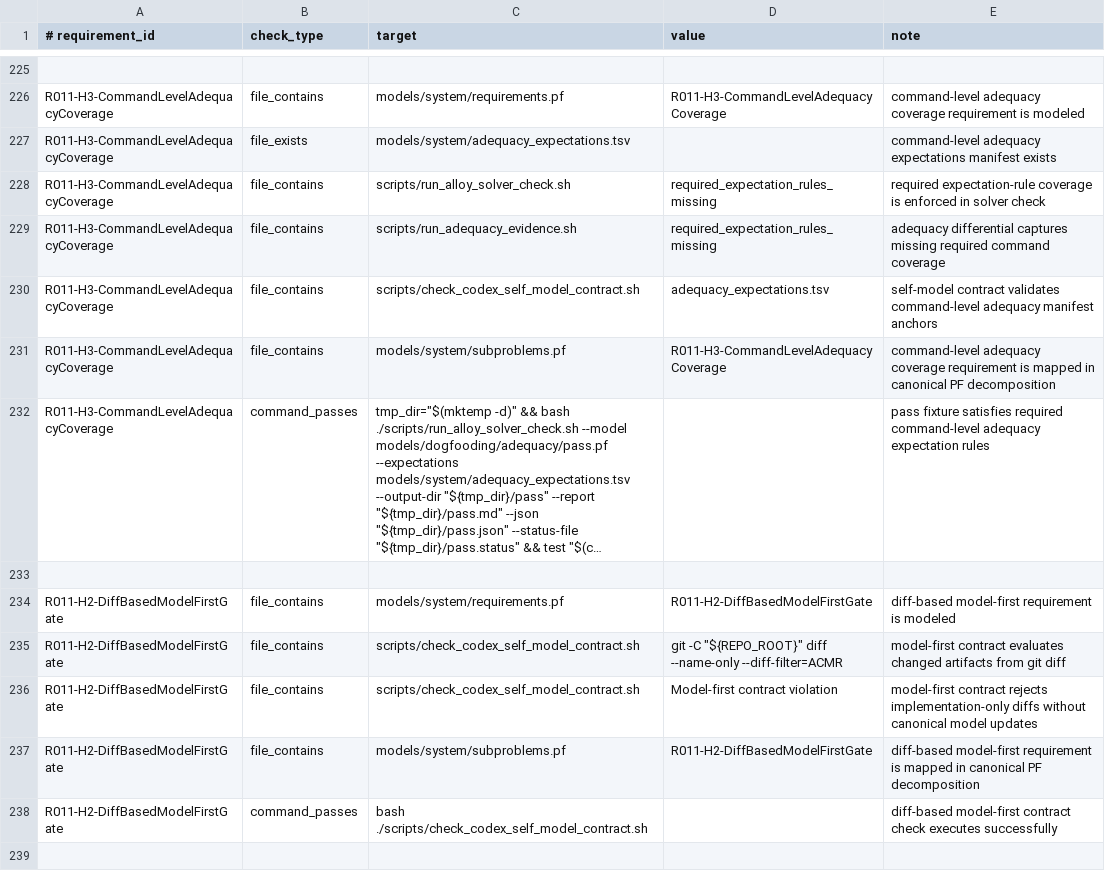
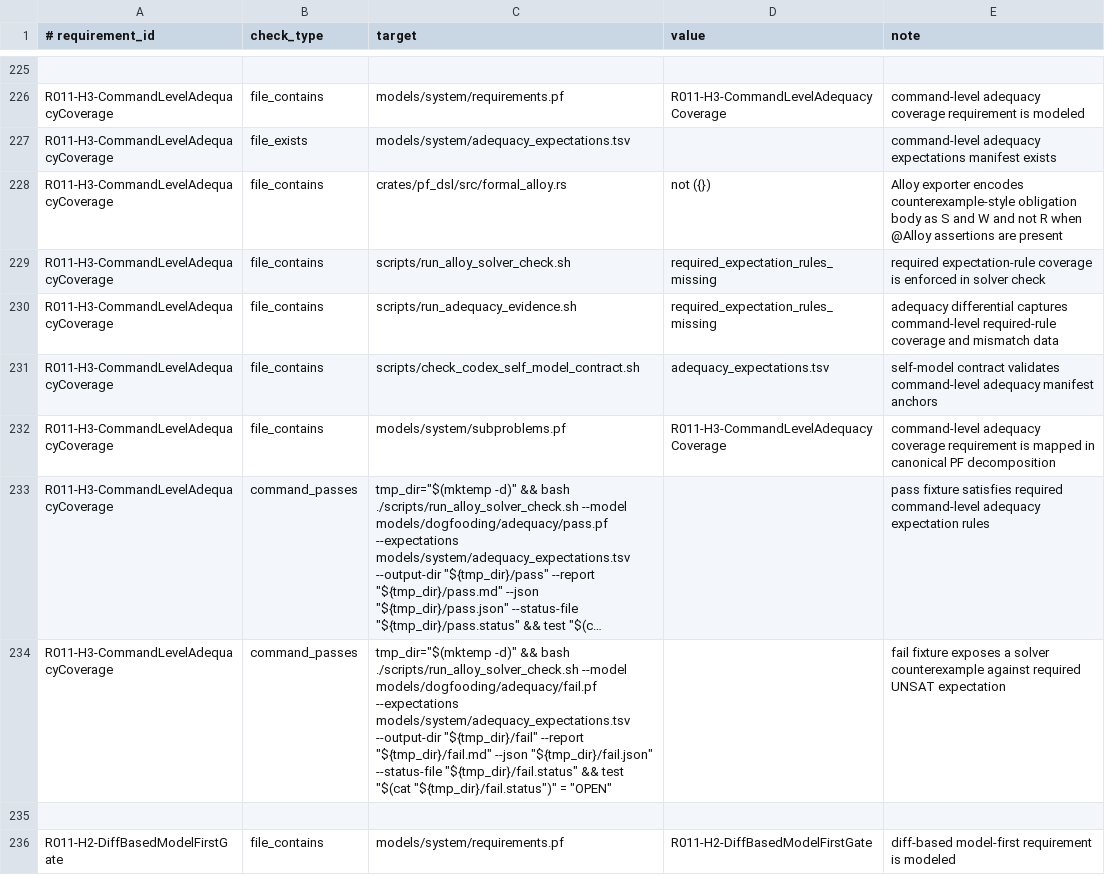
Before and after one commit to kirill-0440/ProblemFrames, a TSV file: models/system/implementation_trace.tsv, drawn as a sheet; only a part is shown, gaps mark what is left out; the shorter side is filled out with more unchanged rows; long unchanged cells end in …; addresses are those after the commit; the diff names each change by its address in the sheet, - before the commit and + after, or states it on an @@ line.

Commit message:
formal: make adequacy fixtures use UNSAT counterexample semantics

```diff
--- a/models/system/implementation_trace.tsv
+++ b/models/system/implementation_trace.tsv
+row 228: R011-H3-CommandLevelAdequacyCoverage | file_contains | crates/pf_dsl/src/formal_alloy.rs | not ({}) | Alloy exporter encodes counterexample-style obligation body as S and W and not R when @Alloy assertions are present
-E230 (note): …differential captures missing required command coverage
+E230 (note): …differential captures command-level required-rule coverage and mismatch data
+row 234: R011-H3-CommandLevelAdequacyCoverage | command_passes | tmp_dir="$(mktemp -d)" && bash ./scripts/run_alloy_solver_check.sh --model models/dogfooding/adequacy/fail.pf --expectations models/system/adequacy_expectations.tsv --output-dir "${tmp_dir}/fail" --report "${tmp_dir}/fail.md" --json "${tmp_dir}/fail.json" --status-file "${tmp_dir}/fail.status" && test "$(cat "${tmp_dir}/fail.status")" = "OPEN" |  | fail fixture exposes a solver counterexample against required UNSAT expectation
```
Also changed, not shown: models/system/adequacy_expectations.tsv, 7 other files.
